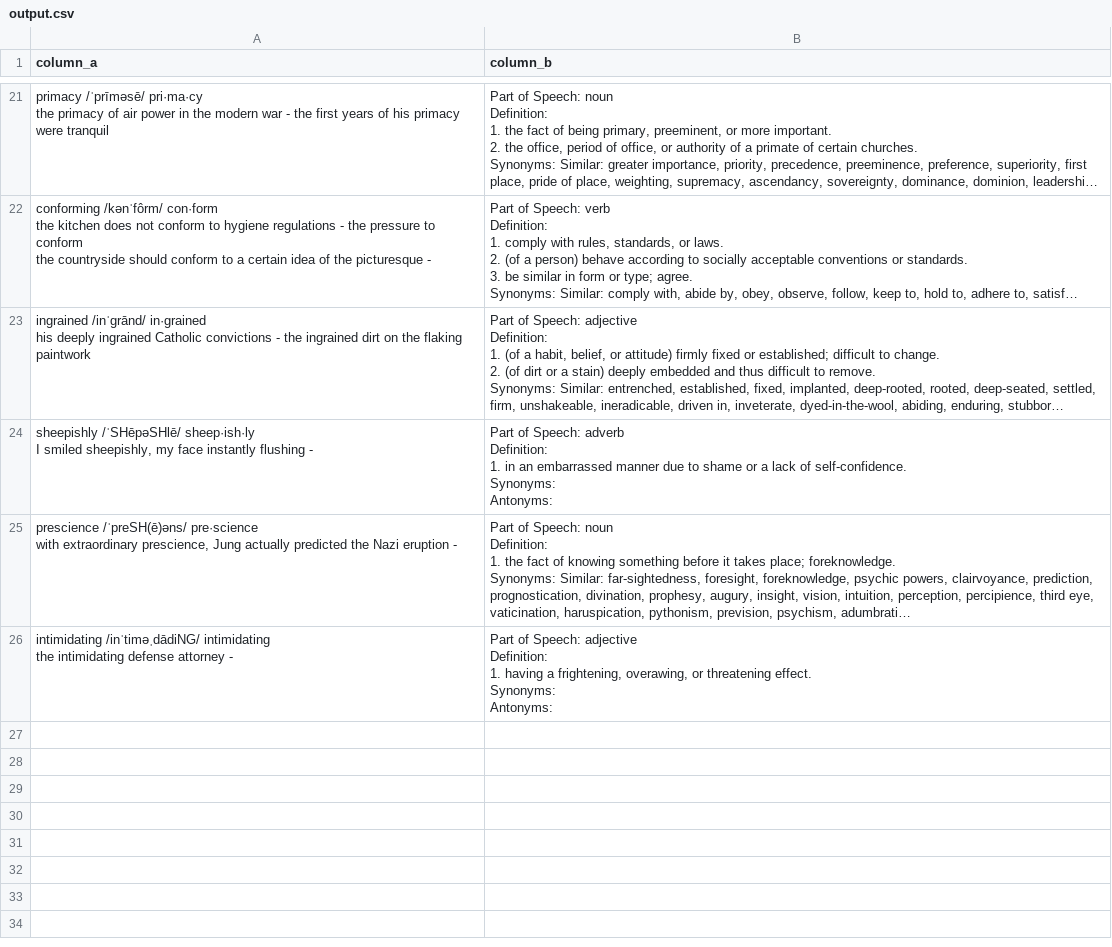
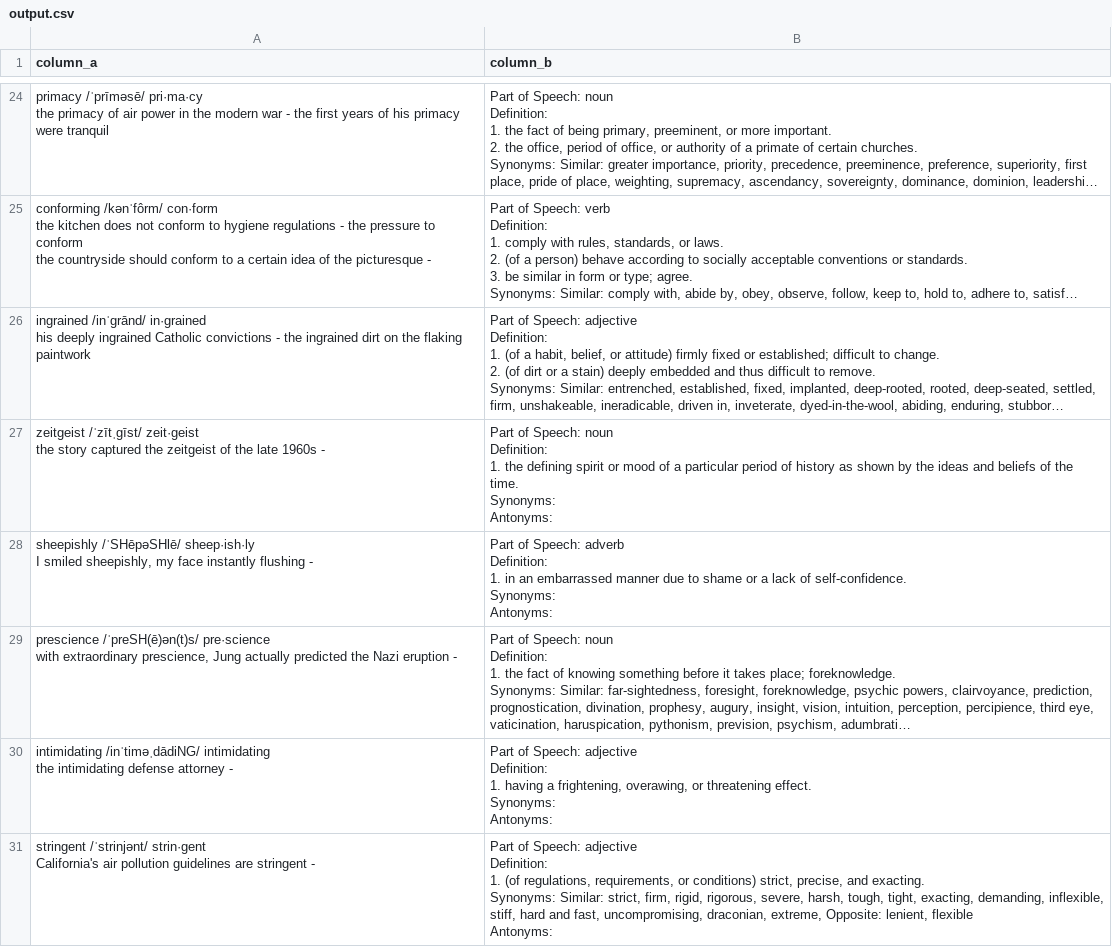
Before and after one commit to manh-td/new-words-extraction, a CSV file: output.csv, drawn as a sheet; only a part is shown, gaps mark what is left out; long unchanged cells end in …; addresses are those after the commit; ↵ is a line break in a cell; the diff covers the shown part only; the diff names each change by its address in the sheet, - before the commit and + after, or states it on an @@ line.

```diff
--- a/output.csv
+++ b/output.csv
+row 27: zeitgeist /ˈzītˌɡīst/ zeit·geist ↵ the story captured the zeitgeist of the late 1960s - | Part of Speech: noun ↵ Definition: ↵ 1. the defining spirit or mood of a particular period of history as shown by the ideas and beliefs of the time. ↵ Synonyms: ↵ Antonyms:
-A29 (column_a): prescience /ˈpreSH(ē)əns/ pre·science ↵ with…
+A29 (column_a): prescience /ˈpreSH(ē)ən(t)s/ pre·science ↵ with…
+row 31: stringent /ˈstrinjənt/ strin·gent ↵ California's air pollution guidelines are stringent - | Part of Speech: adjective ↵ Definition: ↵ 1. (of regulations, requirements, or conditions) strict, precise, and exacting. ↵ Synonyms: Similar: strict, firm, rigid, rigorous, severe, harsh, tough, tight, exacting, demanding, inflexible, stiff, hard and fast, uncompromising, draconian, extreme, Opposite: lenient, flexible ↵ Antonyms:
```
Also changed, not shown: 7 added rows and 3 edited cells elsewhere in this file, 47 other files.
